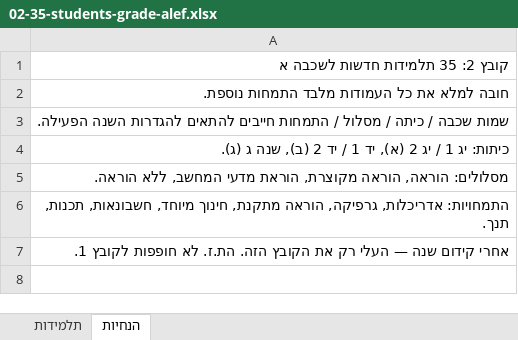
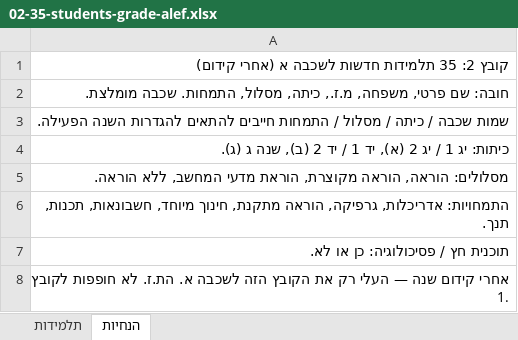
Before and after one commit to ylemberger/presence, an Excel workbook: demo-import/02-35-students-grade-alef.xlsx, sheet הנחיות, drawn as a sheet; values as stored, in another font and other column widths than the file's, no borders; the diff names each change by its address in the sheet, - before the commit and + after, or states it on an @@ line.

```diff
--- a/demo-import/02-35-students-grade-alef.xlsx (sheet הנחיות)
+++ b/demo-import/02-35-students-grade-alef.xlsx (sheet הנחיות)
-A1: קובץ 2: 35 תלמידות חדשות לשכבה א
+A1: קובץ 2: 35 תלמידות חדשות לשכבה א (אחרי קידום)
-A2: חובה למלא את כל העמודות מלבד התמחות נוספת.
+A2: חובה: שם פרטי, משפחה, מ.ז., כיתה, מסלול, התמחות. שכבה מומלצת.
-A7: אחרי קידום שנה — העלי רק את הקובץ הזה. הת.ז. לא חופפות לקובץ 1.
+A7: תוכנית חץ / פסיכולוגיה: כן או לא.
+row 8: אחרי קידום שנה — העלי רק את הקובץ הזה לשכבה א. הת.ז. לא חופפות לקובץ 1.
```
Also changed, not shown: sheet תלמידות, demo-import/01-100-students-3-grades.xlsx, 8 other files.
